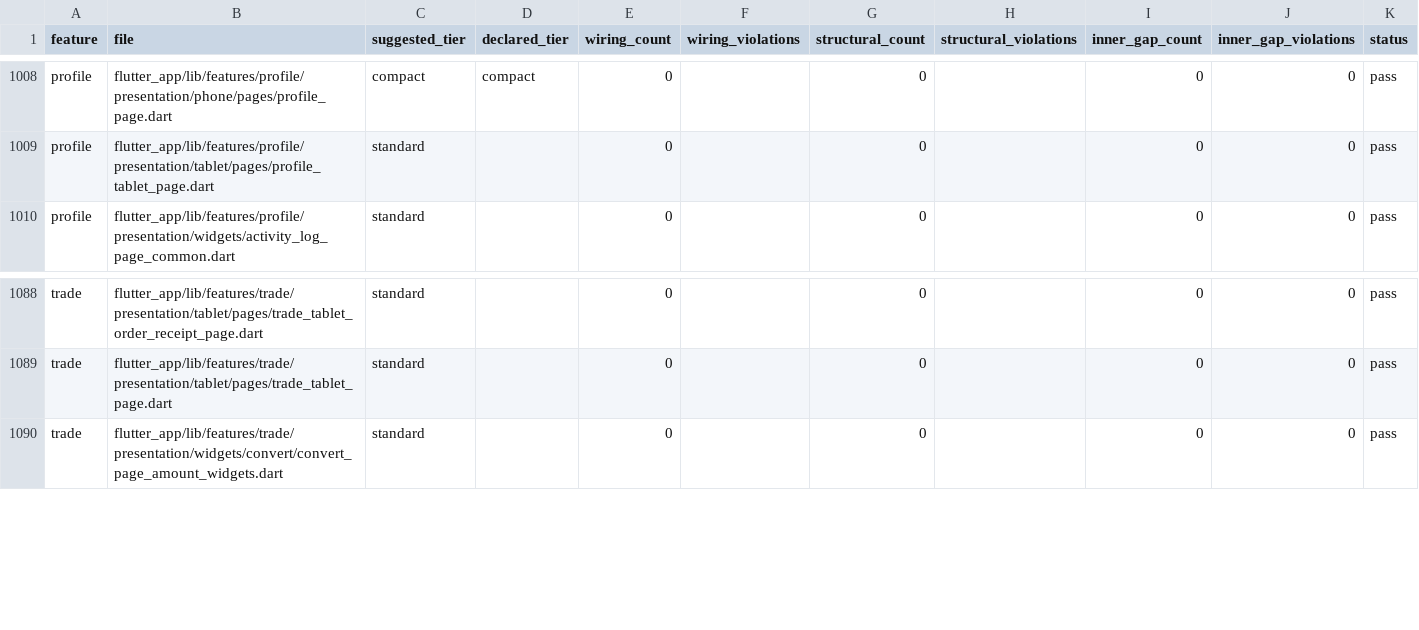
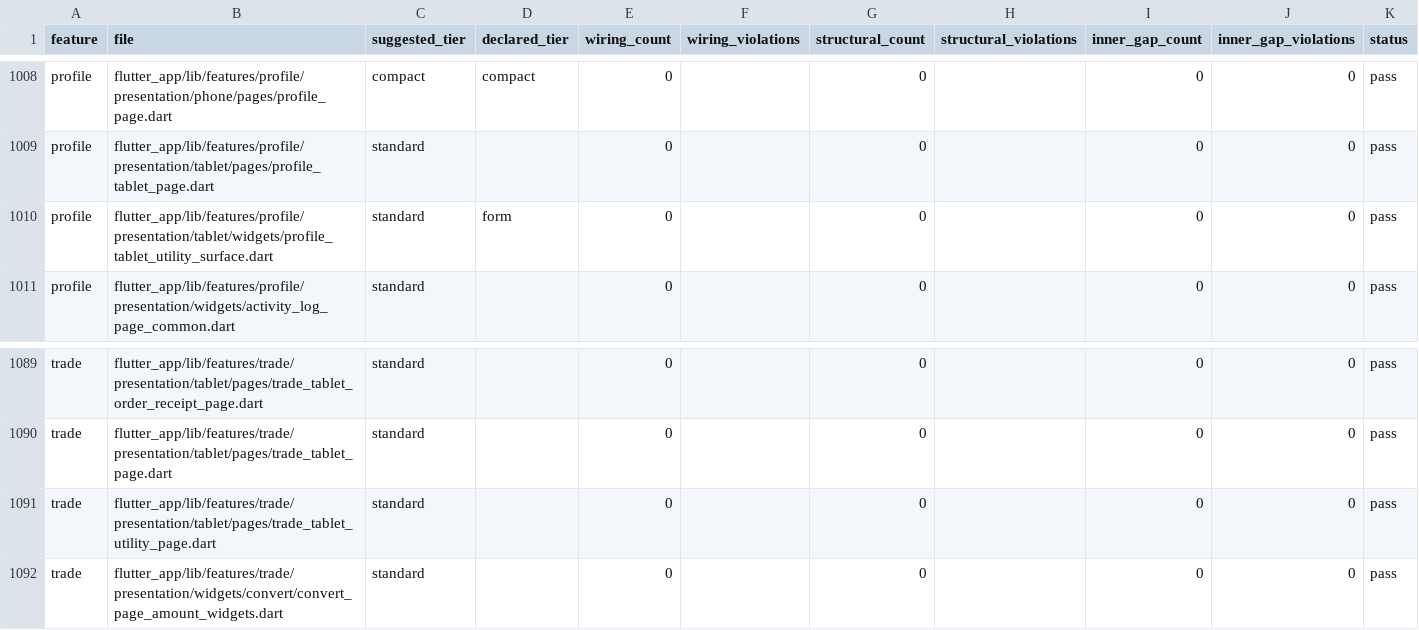
Before and after one commit to LonelyTraderBay/vittrade-flutter, a CSV file: docs/02_FLUTTER_MIGRATION/audits/VitTrade-Page-Rhythm-Audit.csv, drawn as a sheet; only a part is shown, gaps mark what is left out.

```diff
--- a/docs/02_FLUTTER_MIGRATION/audits/VitTrade-Page-Rhythm-Audit.csv
+++ b/docs/02_FLUTTER_MIGRATION/audits/VitTrade-Page-Rhythm-Audit.csv
@@ -1009,2 +1009,3 @@ profile,flutter_app/lib/features/profile/presentation/phone/pages/profile_page.d
 profile,flutter_app/lib/features/profile/presentation/tablet/pages/profile_tablet_page.dart,standard,,0,,0,,0,0,pass
+profile,flutter_app/lib/features/profile/presentation/tablet/widgets/profile_tablet_utility_surface.dart,standard,form,0,,0,,0,0,pass
 profile,flutter_app/lib/features/profile/presentation/widgets/activity_log_page_common.dart,standard,,0,,0,,0,0,pass
@@ -1089,2 +1090,3 @@ trade,flutter_app/lib/features/trade/presentation/tablet/pages/trade_tablet_orde
 trade,flutter_app/lib/features/trade/presentation/tablet/pages/trade_tablet_page.dart,standard,,0,,0,,0,0,pass
+trade,flutter_app/lib/features/trade/presentation/tablet/pages/trade_tablet_utility_page.dart,standard,,0,,0,,0,0,pass
 trade,flutter_app/lib/features/trade/presentation/widgets/convert/convert_page_amount_widgets.dart,standard,,0,,0,,0,0,pass
```
Also changed, not shown: docs/02_FLUTTER_MIGRATION/audits/VitTrade-Header-Back-Navigation-Behavior-Audit.csv, docs/02_FLUTTER_MIGRATION/audits/VitTrade-Page-Rhythm-Coverage-Matrix.csv, 22 other files.
